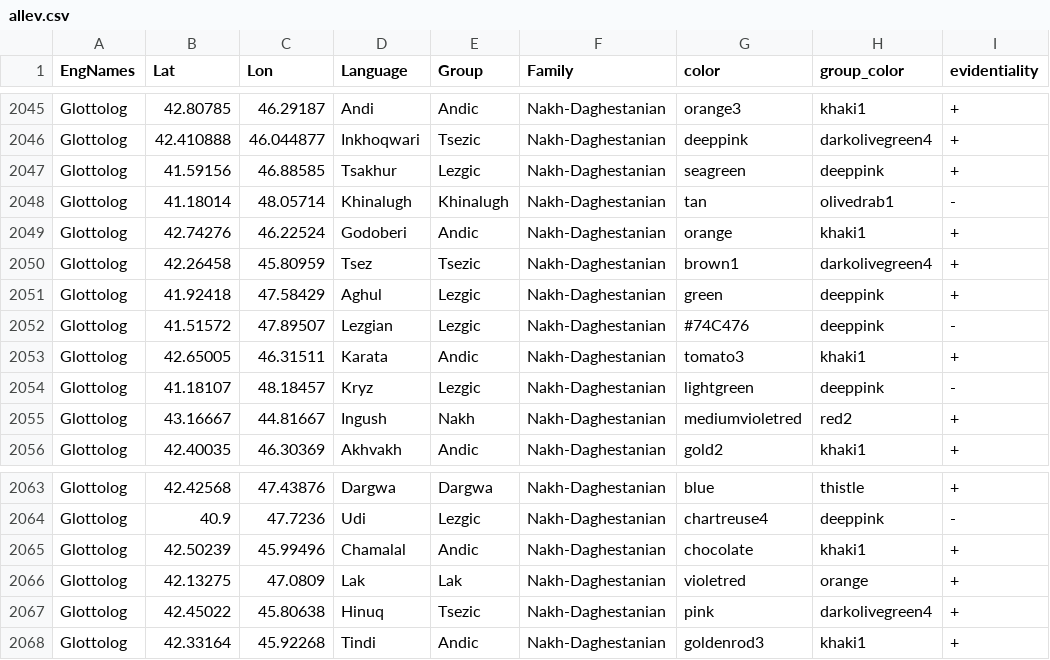
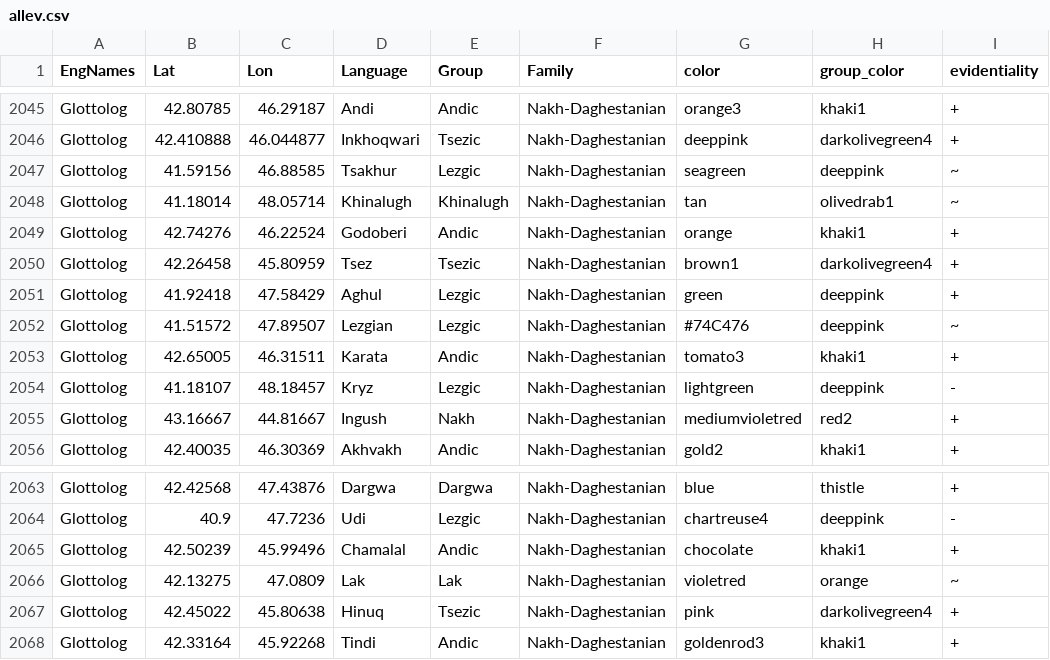
Before and after one commit to sverhees/2018_labseminar, a CSV file: allev.csv, drawn as a sheet; only a part is shown, gaps mark what is left out.

```diff
--- a/allev.csv
+++ b/allev.csv
@@ -2046,4 +2046,4 @@ Glottolog	42.80785	46.29187	Andi	Andic	Nakh-Daghestanian	orange3	khaki1	+
 Glottolog	42.410888	46.044877	Inkhoqwari	Tsezic	Nakh-Daghestanian	deeppink	darkolivegreen4	+
-Glottolog	41.59156	46.88585	Tsakhur	Lezgic	Nakh-Daghestanian	seagreen	deeppink	+
-Glottolog	41.18014	48.05714	Khinalugh	Khinalugh	Nakh-Daghestanian	tan	olivedrab1	-
+Glottolog	41.59156	46.88585	Tsakhur	Lezgic	Nakh-Daghestanian	seagreen	deeppink	~
+Glottolog	41.18014	48.05714	Khinalugh	Khinalugh	Nakh-Daghestanian	tan	olivedrab1	~
 Glottolog	42.74276	46.22524	Godoberi	Andic	Nakh-Daghestanian	orange	khaki1	+
@@ -2051,3 +2051,3 @@ Glottolog	42.26458	45.80959	Tsez	Tsezic	Nakh-Daghestanian	brown1	darkolivegreen4
 Glottolog	41.92418	47.58429	Aghul	Lezgic	Nakh-Daghestanian	green	deeppink	+
-Glottolog	41.51572	47.89507	Lezgian	Lezgic	Nakh-Daghestanian	#74C476	deeppink	-
+Glottolog	41.51572	47.89507	Lezgian	Lezgic	Nakh-Daghestanian	#74C476	deeppink	~
 Glottolog	42.65005	46.31511	Karata	Andic	Nakh-Daghestanian	tomato3	khaki1	+
@@ -2065,3 +2065,3 @@ Glottolog	40.9	47.7236	Udi	Lezgic	Nakh-Daghestanian	chartreuse4	deeppink	-
 Glottolog	42.50239	45.99496	Chamalal	Andic	Nakh-Daghestanian	chocolate	khaki1	+
-Glottolog	42.13275	47.0809	Lak	Lak	Nakh-Daghestanian	violetred	orange	+
+Glottolog	42.13275	47.0809	Lak	Lak	Nakh-Daghestanian	violetred	orange	~
 Glottolog	42.45022	45.80638	Hinuq	Tsezic	Nakh-Daghestanian	pink	darkolivegreen4	+
```
Also changed, not shown: 14 other files.
